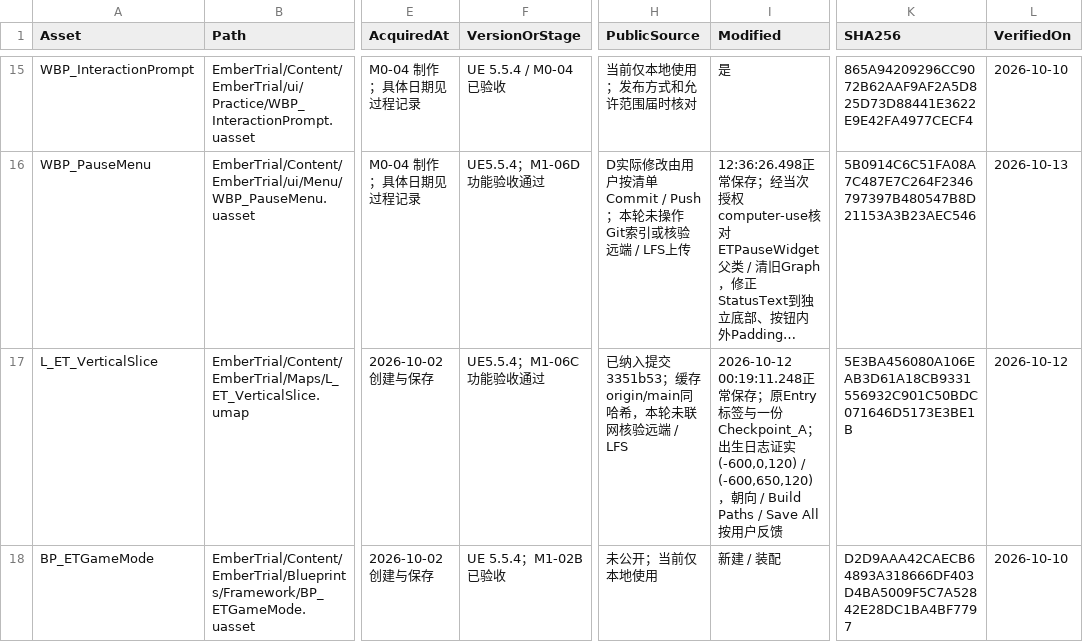
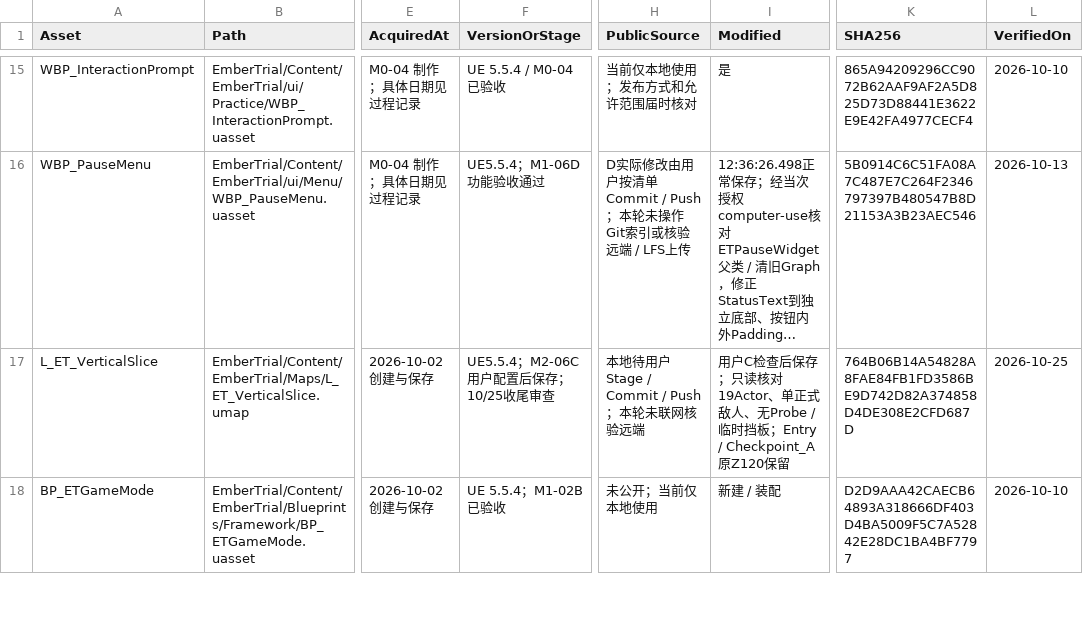
Before and after one commit to DDDDai1/EmberTrial, a CSV file: Docs/AssetManifest.csv, drawn as a sheet; only a part is shown, gaps mark what is left out; long unchanged cells end in …; the diff covers the shown part only; the diff names each change by its address in the sheet, - before the commit and + after, or states it on an @@ line.

```diff
--- a/Docs/AssetManifest.csv
+++ b/Docs/AssetManifest.csv
-F17 (VersionOrStage): UE5.5.4；M1-06C功能验收通过
+F17 (VersionOrStage): UE5.5.4；M2-06C用户配置后保存；10/25收尾审查
-H17 (PublicSource): 已纳入提交3351b53；缓存origin/main同哈希，本轮未联网核验远端 / LFS
+H17 (PublicSource): 本地待用户Stage / Commit / Push；本轮未联网核验远端
-I17 (Modified): 2026-10-12 00:19:11.248正常保存；原Entry标签与一份Checkpoint_A；出生日志证实(-600,0,120) / (-600,650,120)，朝向 / Build Paths / Save All按用户反馈
+I17 (Modified): 用户C检查后保存；只读核对19Actor、单正式敌人、无Probe / 临时挡板；Entry / Checkpoint_A原Z120保留
-K17 (SHA256): 5E3BA456080A106EAB3D61A18CB9331556932C901C50BDC071646D5173E3BE1B
+K17 (SHA256): 764B06B14A54828A8FAE84FB1FD3586BE9D742D82A374858D4DE308E2CFD687D
-L17 (VerifiedOn): 2026-10-12
+L17 (VerifiedOn): 2026-10-25
```
Also changed, not shown: 2 added rows and 19 edited cells elsewhere in this file, 29 other files.
